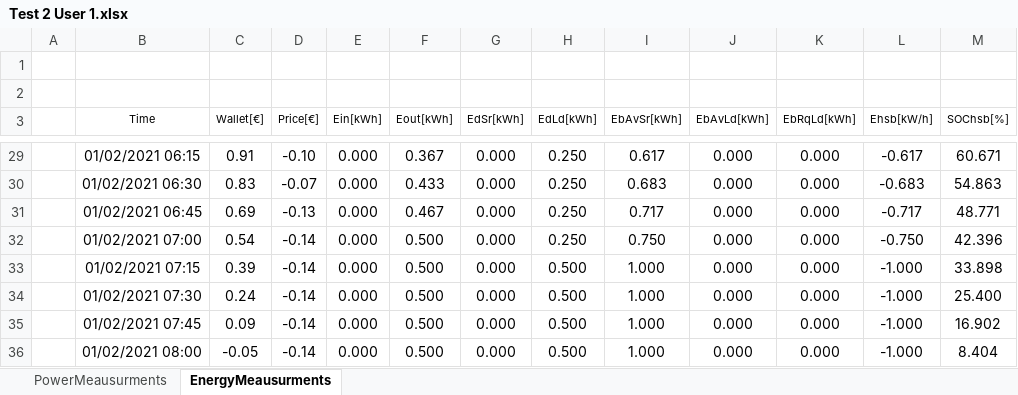
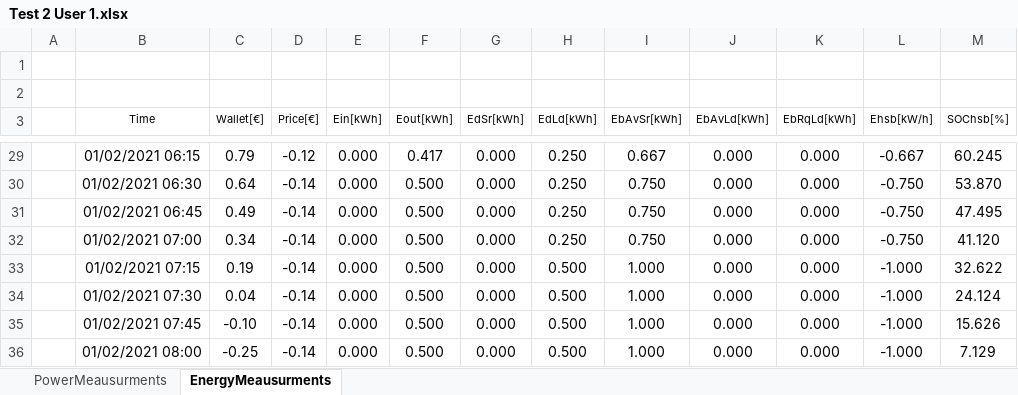
Before and after one commit to mindolink/EthStevec12, an Excel workbook: ExportData/Test 2 User 1.xlsx, sheet EnergyMeausurments, drawn as a sheet; only a part is shown, gaps mark what is left out; values as stored, in another font and other column widths than the file's, no borders; the diff covers the shown part only; the diff names each change by its address in the sheet, - before the commit and + after, or states it on an @@ line.

```diff
--- a/ExportData/Test 2 User 1.xlsx (sheet EnergyMeausurments)
+++ b/ExportData/Test 2 User 1.xlsx (sheet EnergyMeausurments)
-C29 (Wallet[€]): 0.91
+C29 (Wallet[€]): 0.79
-D29 (Price[€]): -0.10
+D29 (Price[€]): -0.12
-F29 (Eout[kWh]): 0.367
+F29 (Eout[kWh]): 0.417
-I29 (EbAvSr[kWh]): 0.617
+I29 (EbAvSr[kWh]): 0.667
-L29 (Ehsb[kW/h]): -0.617
+L29 (Ehsb[kW/h]): -0.667
-M29 (SOChsb[%]): 60.671
+M29 (SOChsb[%]): 60.245
-C30 (Wallet[€]): 0.83
+C30 (Wallet[€]): 0.64
-D30 (Price[€]): -0.07
+D30 (Price[€]): -0.14
-F30 (Eout[kWh]): 0.433
+F30 (Eout[kWh]): 0.500
-I30 (EbAvSr[kWh]): 0.683
+I30 (EbAvSr[kWh]): 0.750
-L30 (Ehsb[kW/h]): -0.683
+L30 (Ehsb[kW/h]): -0.750
-M30 (SOChsb[%]): 54.863
+M30 (SOChsb[%]): 53.870
-C31 (Wallet[€]): 0.69
+C31 (Wallet[€]): 0.49
-D31 (Price[€]): -0.13
+D31 (Price[€]): -0.14
-F31 (Eout[kWh]): 0.467
+F31 (Eout[kWh]): 0.500
-I31 (EbAvSr[kWh]): 0.717
+I31 (EbAvSr[kWh]): 0.750
-L31 (Ehsb[kW/h]): -0.717
+L31 (Ehsb[kW/h]): -0.750
-M31 (SOChsb[%]): 48.771
+M31 (SOChsb[%]): 47.495
-C32 (Wallet[€]): 0.54
+C32 (Wallet[€]): 0.34
-M32 (SOChsb[%]): 42.396
+M32 (SOChsb[%]): 41.120
-C33 (Wallet[€]): 0.39
+C33 (Wallet[€]): 0.19
-M33 (SOChsb[%]): 33.898
+M33 (SOChsb[%]): 32.622
-C34 (Wallet[€]): 0.24
+C34 (Wallet[€]): 0.04
-M34 (SOChsb[%]): 25.400
+M34 (SOChsb[%]): 24.124
-C35 (Wallet[€]): 0.09
+C35 (Wallet[€]): -0.10
-M35 (SOChsb[%]): 16.902
+M35 (SOChsb[%]): 15.626
-C36 (Wallet[€]): -0.05
+C36 (Wallet[€]): -0.25
-M36 (SOChsb[%]): 8.404
+M36 (SOChsb[%]): 7.129
```
Also changed, not shown: 51 added rows and 462 edited cells elsewhere in this sheet, sheet PowerMeausurments, 1 other file.
